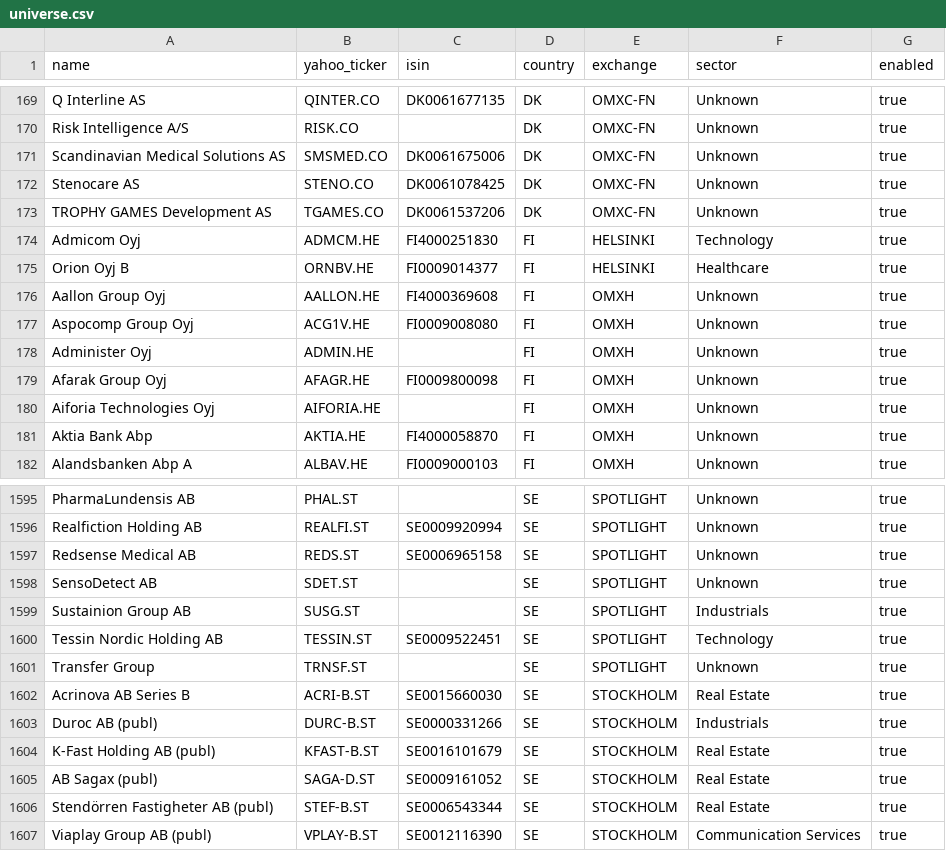
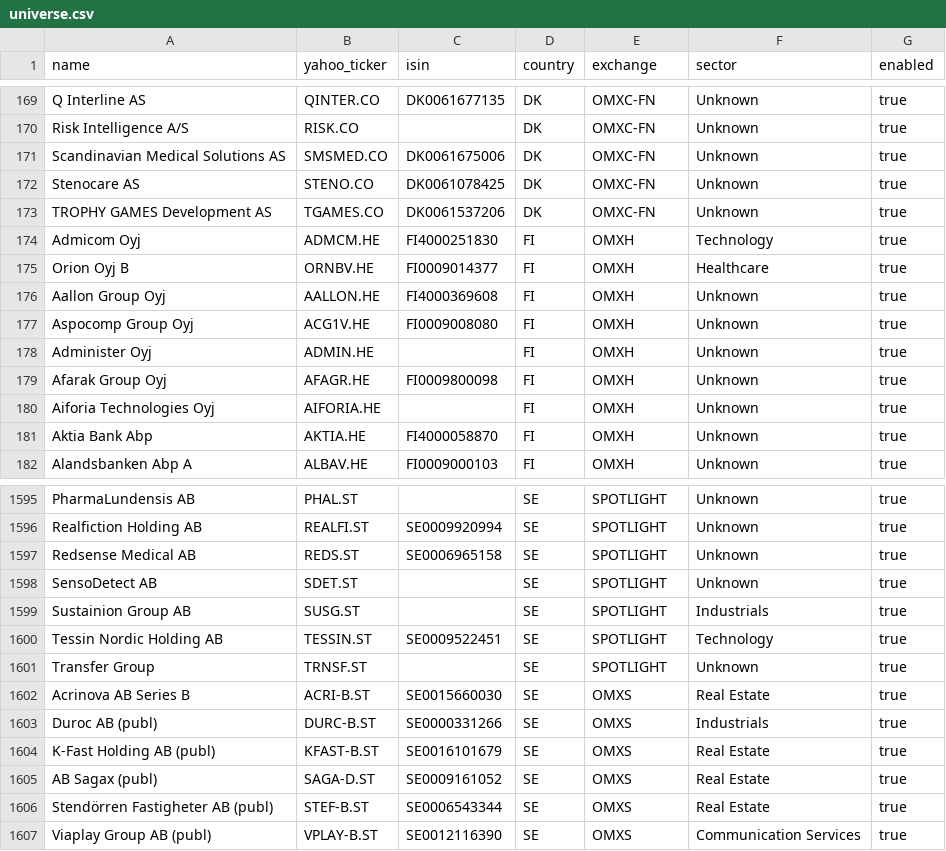
Before and after one commit to ACWesterberg/ai-fund-manager, a CSV file: config/universe.csv, drawn as a sheet; only a part is shown, gaps mark what is left out.

```diff
--- a/config/universe.csv
+++ b/config/universe.csv
@@ -173,4 +173,4 @@ Stenocare AS,STENO.CO,DK0061078425,DK,OMXC-FN,Unknown,true
 TROPHY GAMES Development AS,TGAMES.CO,DK0061537206,DK,OMXC-FN,Unknown,true
-Admicom Oyj,ADMCM.HE,FI4000251830,FI,HELSINKI,Technology,true
-Orion Oyj B,ORNBV.HE,FI0009014377,FI,HELSINKI,Healthcare,true
+Admicom Oyj,ADMCM.HE,FI4000251830,FI,OMXH,Technology,true
+Orion Oyj B,ORNBV.HE,FI0009014377,FI,OMXH,Healthcare,true
 Aallon Group Oyj,AALLON.HE,FI4000369608,FI,OMXH,Unknown,true
@@ -1601,7 +1601,7 @@ Tessin Nordic Holding AB,TESSIN.ST,SE0009522451,SE,SPOTLIGHT,Technology,true
 Transfer Group,TRNSF.ST,,SE,SPOTLIGHT,Unknown,true
-Acrinova AB Series B,ACRI-B.ST,SE0015660030,SE,STOCKHOLM,Real Estate,true
-Duroc AB (publ),DURC-B.ST,SE0000331266,SE,STOCKHOLM,Industrials,true
-K-Fast Holding AB (publ),KFAST-B.ST,SE0016101679,SE,STOCKHOLM,Real Estate,true
-AB Sagax (publ),SAGA-D.ST,SE0009161052,SE,STOCKHOLM,Real Estate,true
-Stendörren Fastigheter AB (publ),STEF-B.ST,SE0006543344,SE,STOCKHOLM,Real Estate,true
-Viaplay Group AB (publ),VPLAY-B.ST,SE0012116390,SE,STOCKHOLM,Communication Services,true
+Acrinova AB Series B,ACRI-B.ST,SE0015660030,SE,OMXS,Real Estate,true
+Duroc AB (publ),DURC-B.ST,SE0000331266,SE,OMXS,Industrials,true
+K-Fast Holding AB (publ),KFAST-B.ST,SE0016101679,SE,OMXS,Real Estate,true
+AB Sagax (publ),SAGA-D.ST,SE0009161052,SE,OMXS,Real Estate,true
+Stendörren Fastigheter AB (publ),STEF-B.ST,SE0006543344,SE,OMXS,Real Estate,true
+Viaplay Group AB (publ),VPLAY-B.ST,SE0012116390,SE,OMXS,Communication Services,true
```
Also changed, not shown: 5 other files.
